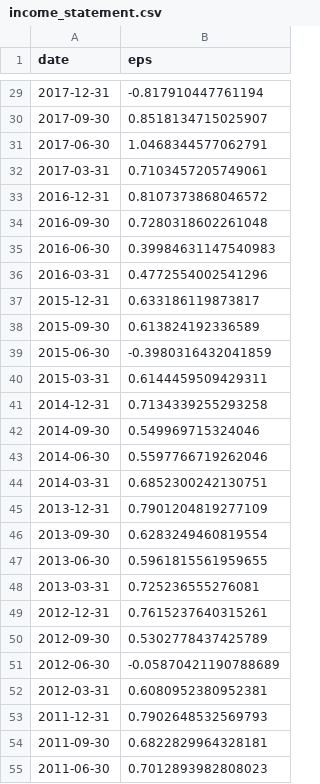
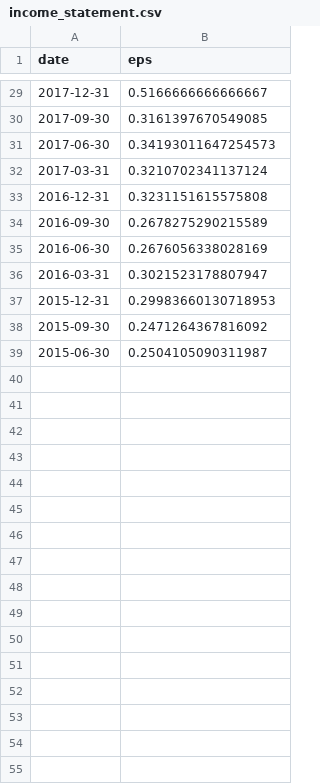
Before and after one commit to ygbuil/Stock-Valuation-Tool, a CSV file: income_statement.csv, drawn as a sheet; only a part is shown, gaps mark what is left out; the diff covers the shown part only.

```diff
--- a/income_statement.csv
+++ b/income_statement.csv
@@ -29,27 +29,11 @@ date,eps
-2017-12-31,-0.817910447761194
-2017-09-30,0.8518134715025907
-2017-06-30,1.0468344577062791
-2017-03-31,0.7103457205749061
-2016-12-31,0.8107373868046572
-2016-09-30,0.7280318602261048
-2016-06-30,0.39984631147540983
-2016-03-31,0.4772554002541296
-2015-12-31,0.633186119873817
-2015-09-30,0.613824192336589
-2015-06-30,-0.3980316432041859
-2015-03-31,0.6144459509429311
-2014-12-31,0.7134339255293258
-2014-09-30,0.549969715324046
-2014-06-30,0.5597766719262046
-2014-03-31,0.6852300242130751
-2013-12-31,0.7901204819277109
-2013-09-30,0.6283249460819554
-2013-06-30,0.5961815561959655
-2013-03-31,0.725236555276081
-2012-12-31,0.7615237640315261
-2012-09-30,0.5302778437425789
-2012-06-30,-0.05870421190788689
-2012-03-31,0.6080952380952381
-2011-12-31,0.7902648532569793
-2011-09-30,0.6822829964328181
-2011-06-30,0.7012893982808023
+2017-12-31,0.5166666666666667
+2017-09-30,0.3161397670549085
+2017-06-30,0.34193011647254573
+2017-03-31,0.3210702341137124
+2016-12-31,0.3231151615575808
+2016-09-30,0.2678275290215589
+2016-06-30,0.2676056338028169
+2016-03-31,0.3021523178807947
+2015-12-31,0.29983660130718953
+2015-09-30,0.2471264367816092
+2015-06-30,0.2504105090311987
```
Also changed, not shown: 7 removed rows and 27 edited cells elsewhere in this file, 3 other files.
